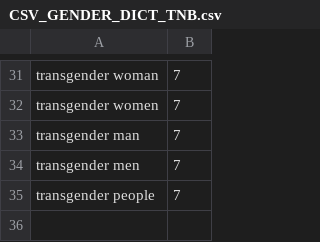
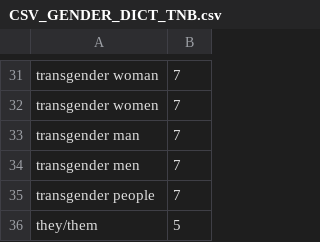
Before and after one commit to mandiberg/takingstock, a CSV file: utilities/keys/CSV_GENDER_DICT_TNB.csv, drawn as a sheet; only a part is shown, gaps mark what is left out; the diff names each change by its address in the sheet, - before the commit and + after, or states it on an @@ line.

```diff
--- a/utilities/keys/CSV_GENDER_DICT_TNB.csv
+++ b/utilities/keys/CSV_GENDER_DICT_TNB.csv
+row 36: they/them | 5
```
Also changed, not shown: utilities/keys/CSV_KEY2LOC.csv, 3 other files.
